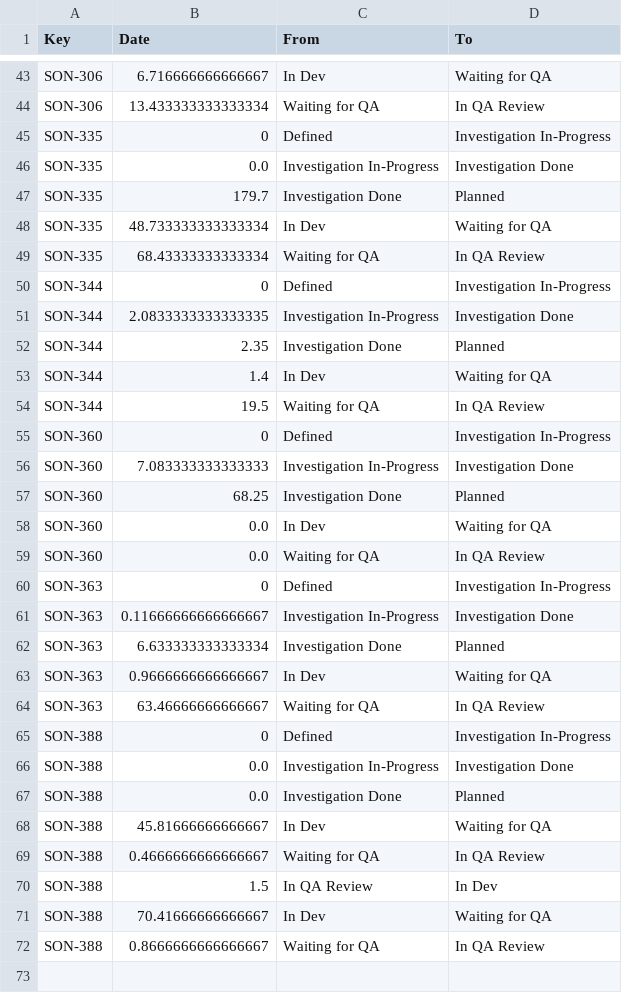
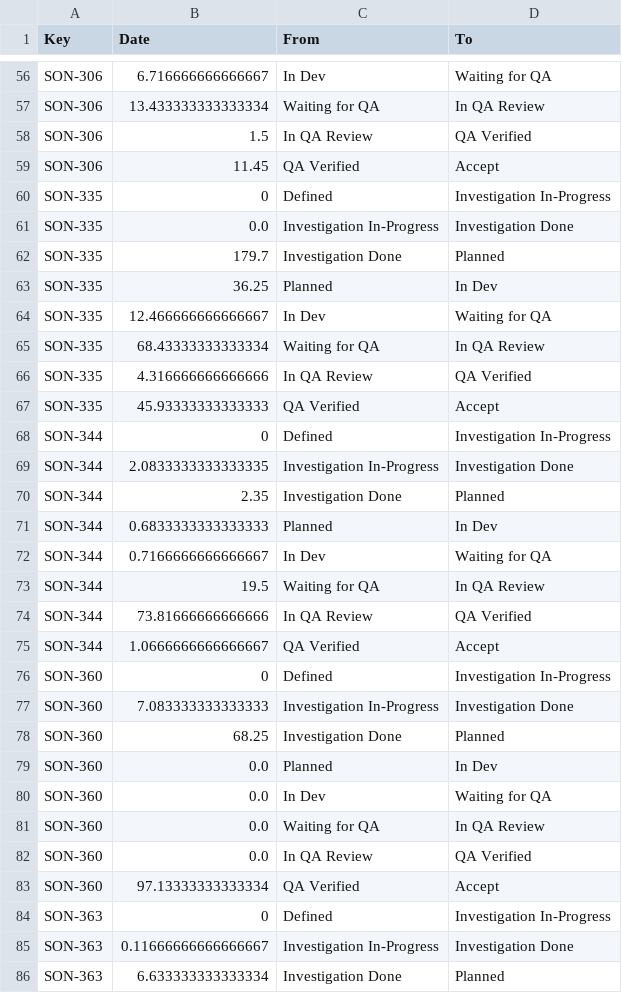
Before and after one commit to lubson/jira_reporting, a CSV file: hours_in_each_state/output.csv, drawn as a sheet; only a part is shown, gaps mark what is left out; the shorter side is filled out with more unchanged rows; the diff covers the shown part only.

```diff
--- a/hours_in_each_state/output.csv
+++ b/hours_in_each_state/output.csv
@@ -44,2 +57,4 @@ SON-306,6.716666666666667,In Dev,Waiting for QA
 SON-306,13.433333333333334,Waiting for QA,In QA Review
+SON-306,1.5,In QA Review,QA Verified
+SON-306,11.45,QA Verified,Accept
 SON-335,0,Defined,Investigation In-Progress
@@ -47,4 +62,7 @@ SON-335,0.0,Investigation In-Progress,Investigation Done
 SON-335,179.7,Investigation Done,Planned
-SON-335,48.733333333333334,In Dev,Waiting for QA
+SON-335,36.25,Planned,In Dev
+SON-335,12.466666666666667,In Dev,Waiting for QA
 SON-335,68.43333333333334,Waiting for QA,In QA Review
+SON-335,4.316666666666666,In QA Review,QA Verified
+SON-335,45.93333333333333,QA Verified,Accept
 SON-344,0,Defined,Investigation In-Progress
@@ -52,4 +70,7 @@ SON-344,2.0833333333333335,Investigation In-Progress,Investigation Done
 SON-344,2.35,Investigation Done,Planned
-SON-344,1.4,In Dev,Waiting for QA
+SON-344,0.6833333333333333,Planned,In Dev
+SON-344,0.7166666666666667,In Dev,Waiting for QA
 SON-344,19.5,Waiting for QA,In QA Review
+SON-344,73.81666666666666,In QA Review,QA Verified
+SON-344,1.0666666666666667,QA Verified,Accept
 SON-360,0,Defined,Investigation In-Progress
@@ -57,4 +78,7 @@ SON-360,7.083333333333333,Investigation In-Progress,Investigation Done
 SON-360,68.25,Investigation Done,Planned
+SON-360,0.0,Planned,In Dev
 SON-360,0.0,In Dev,Waiting for QA
 SON-360,0.0,Waiting for QA,In QA Review
+SON-360,0.0,In QA Review,QA Verified
+SON-360,97.13333333333334,QA Verified,Accept
 SON-363,0,Defined,Investigation In-Progress
```
Also changed, not shown: 19 added rows and 2 edited cells elsewhere in this file, 3 other files.
